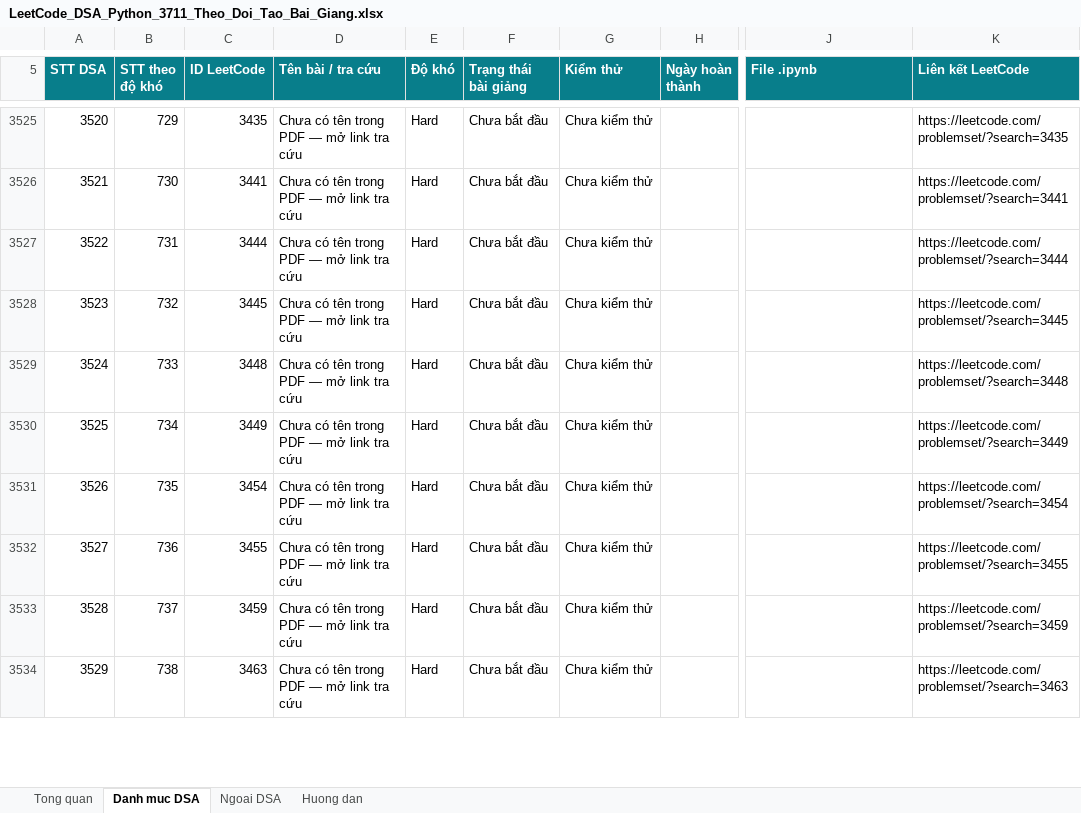
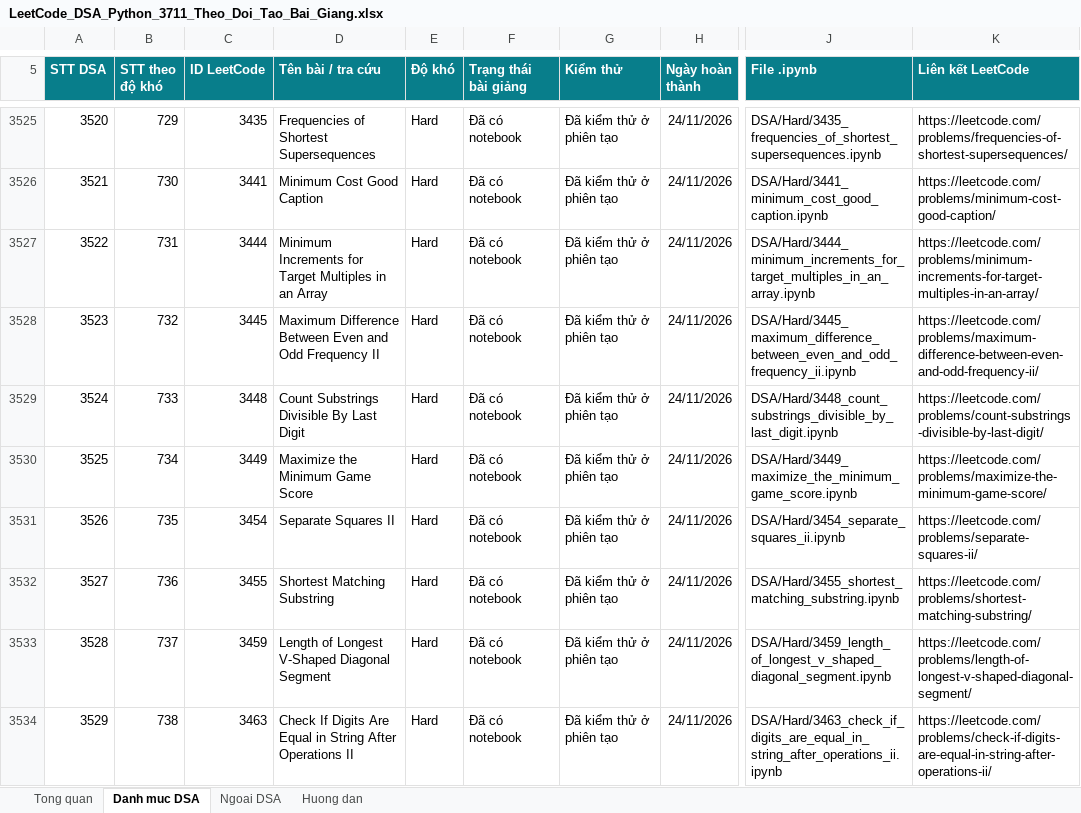
Before and after one commit to lhaochen118-ship-it/LeetCode, an Excel workbook: LeetCode_DSA_Python_3711_Theo_Doi_Tao_Bai_Giang.xlsx, sheet Danh muc DSA, drawn as a sheet; only a part is shown, gaps mark what is left out; values as stored, in another font and other column widths than the file's, no borders; conditional formats and table styles not drawn; the diff covers the shown part only; the diff names each change by its address in the sheet, - before the commit and + after, or states it on an @@ line.

```diff
--- a/LeetCode_DSA_Python_3711_Theo_Doi_Tao_Bai_Giang.xlsx (sheet Danh muc DSA)
+++ b/LeetCode_DSA_Python_3711_Theo_Doi_Tao_Bai_Giang.xlsx (sheet Danh muc DSA)
-D3525 (Tên bài / tra cứu): Chưa có tên trong PDF — mở link tra cứu
+D3525 (Tên bài / tra cứu): Frequencies of Shortest Supersequences
-F3525:F3534 (Trạng thái bài giảng): Chưa bắt đầu
+F3525:F3534 (Trạng thái bài giảng): Đã có notebook
-G3525:G3534 (Kiểm thử): Chưa kiểm thử
+G3525:G3534 (Kiểm thử): Đã kiểm thử ở phiên tạo
-H3525:H3534 (Ngày hoàn thành): (empty)
+H3525:H3534 (Ngày hoàn thành): 24/11/2026
-J3525 (File .ipynb): (empty)
+J3525 (File .ipynb): DSA/Hard/3435_frequencies_of_shortest_supersequences.ipynb
-K3525 (Liên kết LeetCode): https://leetcode.com/problemset/?search=3435
+K3525 (Liên kết LeetCode): https://leetcode.com/problems/frequencies-of-shortest-supersequences/
-D3526 (Tên bài / tra cứu): Chưa có tên trong PDF — mở link tra cứu
+D3526 (Tên bài / tra cứu): Minimum Cost Good Caption
-J3526 (File .ipynb): (empty)
+J3526 (File .ipynb): DSA/Hard/3441_minimum_cost_good_caption.ipynb
-K3526 (Liên kết LeetCode): https://leetcode.com/problemset/?search=3441
+K3526 (Liên kết LeetCode): https://leetcode.com/problems/minimum-cost-good-caption/
-D3527 (Tên bài / tra cứu): Chưa có tên trong PDF — mở link tra cứu
+D3527 (Tên bài / tra cứu): Minimum Increments for Target Multiples in an Array
-J3527 (File .ipynb): (empty)
+J3527 (File .ipynb): DSA/Hard/3444_minimum_increments_for_target_multiples_in_an_array.ipynb
-K3527 (Liên kết LeetCode): https://leetcode.com/problemset/?search=3444
+K3527 (Liên kết LeetCode): https://leetcode.com/problems/minimum-increments-for-target-multiples-in-an-array/
-D3528 (Tên bài / tra cứu): Chưa có tên trong PDF — mở link tra cứu
+D3528 (Tên bài / tra cứu): Maximum Difference Between Even and Odd Frequency II
-J3528 (File .ipynb): (empty)
+J3528 (File .ipynb): DSA/Hard/3445_maximum_difference_between_even_and_odd_frequency_ii.ipynb
-K3528 (Liên kết LeetCode): https://leetcode.com/problemset/?search=3445
+K3528 (Liên kết LeetCode): https://leetcode.com/problems/maximum-difference-between-even-and-odd-frequency-ii/
-D3529 (Tên bài / tra cứu): Chưa có tên trong PDF — mở link tra cứu
+D3529 (Tên bài / tra cứu): Count Substrings Divisible By Last Digit
-J3529 (File .ipynb): (empty)
+J3529 (File .ipynb): DSA/Hard/3448_count_substrings_divisible_by_last_digit.ipynb
-K3529 (Liên kết LeetCode): https://leetcode.com/problemset/?search=3448
+K3529 (Liên kết LeetCode): https://leetcode.com/problems/count-substrings-divisible-by-last-digit/
-D3530 (Tên bài / tra cứu): Chưa có tên trong PDF — mở link tra cứu
+D3530 (Tên bài / tra cứu): Maximize the Minimum Game Score
-J3530 (File .ipynb): (empty)
+J3530 (File .ipynb): DSA/Hard/3449_maximize_the_minimum_game_score.ipynb
-K3530 (Liên kết LeetCode): https://leetcode.com/problemset/?search=3449
+K3530 (Liên kết LeetCode): https://leetcode.com/problems/maximize-the-minimum-game-score/
-D3531 (Tên bài / tra cứu): Chưa có tên trong PDF — mở link tra cứu
+D3531 (Tên bài / tra cứu): Separate Squares II
-J3531 (File .ipynb): (empty)
+J3531 (File .ipynb): DSA/Hard/3454_separate_squares_ii.ipynb
-K3531 (Liên kết LeetCode): https://leetcode.com/problemset/?search=3454
+K3531 (Liên kết LeetCode): https://leetcode.com/problems/separate-squares-ii/
-D3532 (Tên bài / tra cứu): Chưa có tên trong PDF — mở link tra cứu
+D3532 (Tên bài / tra cứu): Shortest Matching Substring
-J3532 (File .ipynb): (empty)
+J3532 (File .ipynb): DSA/Hard/3455_shortest_matching_substring.ipynb
-K3532 (Liên kết LeetCode): https://leetcode.com/problemset/?search=3455
+K3532 (Liên kết LeetCode): https://leetcode.com/problems/shortest-matching-substring/
-D3533 (Tên bài / tra cứu): Chưa có tên trong PDF — mở link tra cứu
+D3533 (Tên bài / tra cứu): Length of Longest V-Shaped Diagonal Segment
-J3533 (File .ipynb): (empty)
+J3533 (File .ipynb): DSA/Hard/3459_length_of_longest_v_shaped_diagonal_segment.ipynb
-K3533 (Liên kết LeetCode): https://leetcode.com/problemset/?search=3459
+K3533 (Liên kết LeetCode): https://leetcode.com/problems/length-of-longest-v-shaped-diagonal-segment/
-D3534 (Tên bài / tra cứu): Chưa có tên trong PDF — mở link tra cứu
+D3534 (Tên bài / tra cứu): Check If Digits Are Equal in String After Operations II
-J3534 (File .ipynb): (empty)
+J3534 (File .ipynb): DSA/Hard/3463_check_if_digits_are_equal_in_string_after_operations_ii.ipynb
-K3534 (Liên kết LeetCode): https://leetcode.com/problemset/?search=3463
+K3534 (Liên kết LeetCode): https://leetcode.com/problems/check-if-digits-are-equal-in-string-after-operations-ii/
```
Also changed, not shown: 64 edited cells elsewhere in this sheet, 3 other files.
